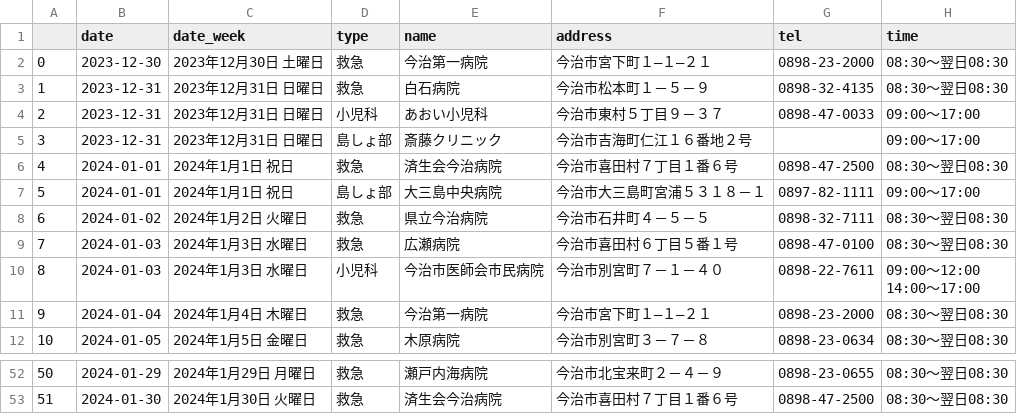
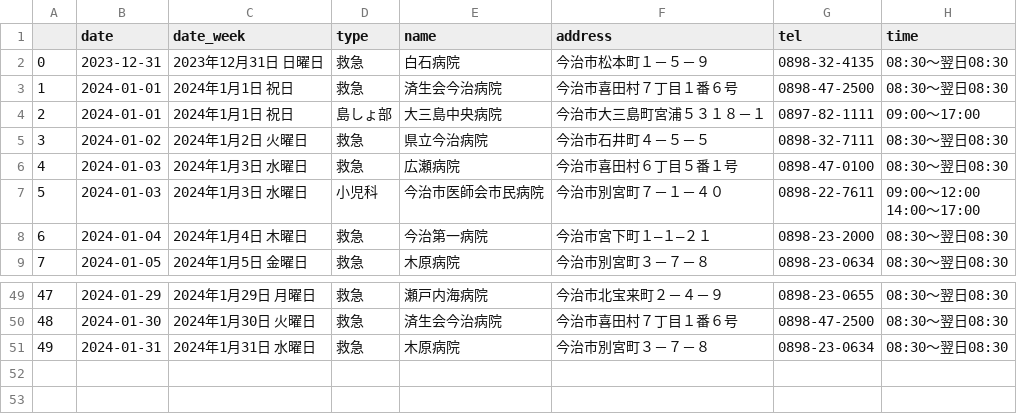
Before and after one commit to imabari/er-bot, a CSV file: latest.csv, drawn as a sheet; only a part is shown, gaps mark what is left out; removed rows and columns are numbered as before the commit, all else as after; the diff names each change by its address in the sheet, - before the commit and + after, or states it on an @@ line.

```diff
--- a/latest.csv
+++ b/latest.csv
-row 2: 0 | 2023-12-30 | 2023年12月30日 土曜日 | 救急 | 今治第一病院 | 今治市宮下町１―１―２１ | 0898-23-2000 | 08:30～翌日08:30
@@ column A renumbered between rows 2 and 50 @@
-row 4: 2 | 2023-12-31 | 2023年12月31日 日曜日 | 小児科 | あおい小児科 | 今治市東村５丁目９－３７ | 0898-47-0033 | 09:00～17:00
-row 5: 3 | 2023-12-31 | 2023年12月31日 日曜日 | 島しょ部 | 斎藤クリニック | 今治市吉海町仁江１６番地２号 |  | 09:00～17:00
+row 51: 49 | 2024-01-31 | 2024年1月31日 水曜日 | 救急 | 木原病院 | 今治市別宮町３－７－８ | 0898-23-0634 | 08:30～翌日08:30
```
Also changed, not shown: 1 other file.
